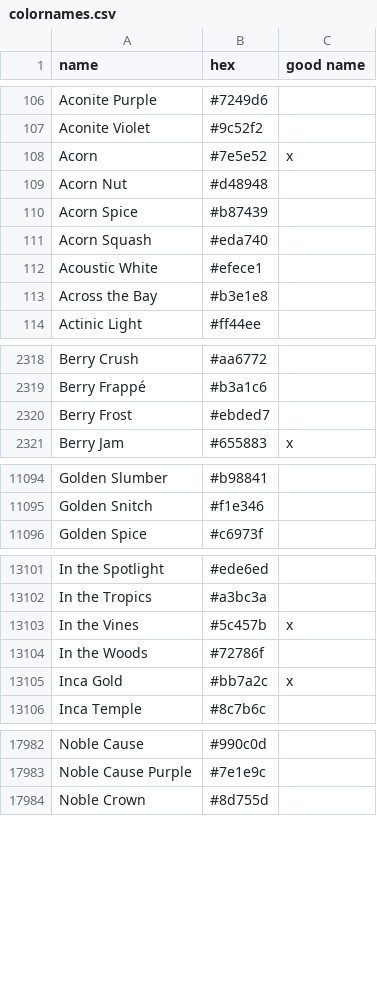
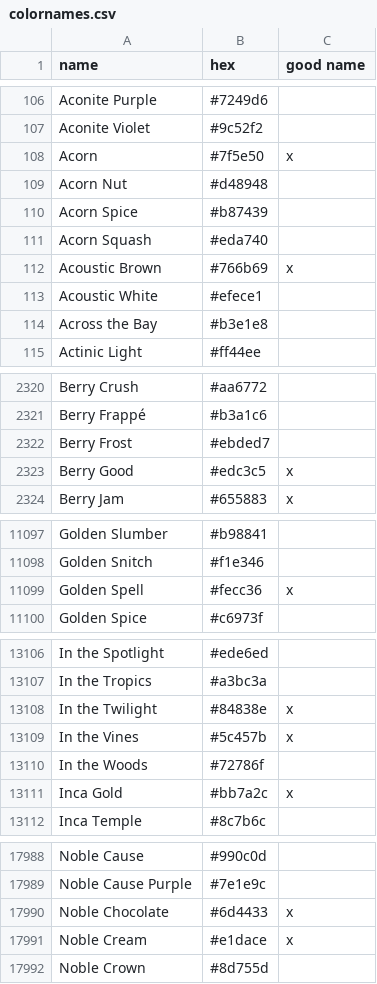
Before and after one commit to meodai/color-names, a CSV file: src/colornames.csv, drawn as a sheet; only a part is shown, gaps mark what is left out; the diff covers the shown part only.

Commit message:
feat(colors): adds new user-colors

```diff
--- a/src/colornames.csv
+++ b/src/colornames.csv
@@ -107,3 +107,3 @@ Aconite Purple,#7249d6,
 Aconite Violet,#9c52f2,
-Acorn,#7e5e52,x
+Acorn,#7f5e50,x
 Acorn Nut,#d48948,
@@ -111,2 +111,3 @@ Acorn Spice,#b87439,
 Acorn Squash,#eda740,
+Acoustic Brown,#766b69,x
 Acoustic White,#efece1,
@@ -2320,2 +2322,3 @@ Berry Frappé,#b3a1c6,
 Berry Frost,#ebded7,
+Berry Good,#edc3c5,x
 Berry Jam,#655883,x
@@ -11095,2 +11098,3 @@ Golden Slumber,#b98841,
 Golden Snitch,#f1e346,
+Golden Spell,#fecc36,x
 Golden Spice,#c6973f,
@@ -13102,2 +13107,3 @@ In the Spotlight,#ede6ed,
 In the Tropics,#a3bc3a,
+In the Twilight,#84838e,x
 In the Vines,#5c457b,x
@@ -17983,2 +17989,4 @@ Noble Cause,#990c0d,
 Noble Cause Purple,#7e1e9c,
+Noble Chocolate,#6d4433,x
+Noble Cream,#e1dace,x
 Noble Crown,#8d755d,
```
Also changed, not shown: 8 added rows and 17 edited cells elsewhere in this file, dist/colornames.bestof.csv, dist/colornames.csv, 20 other files.
